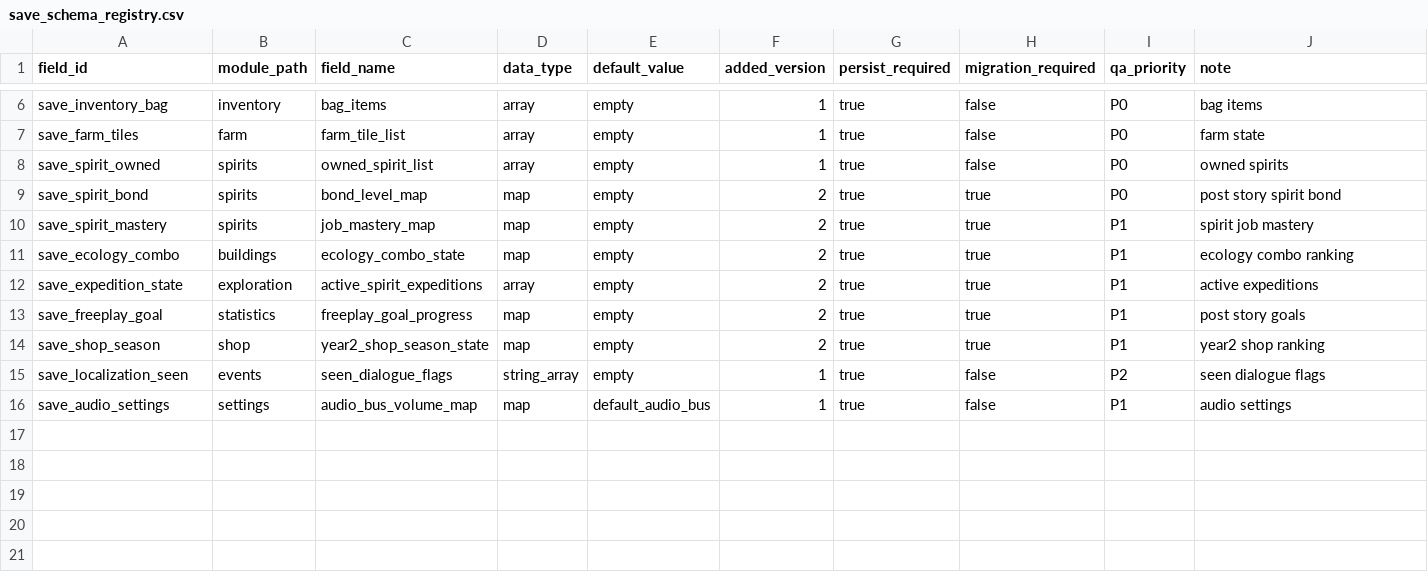
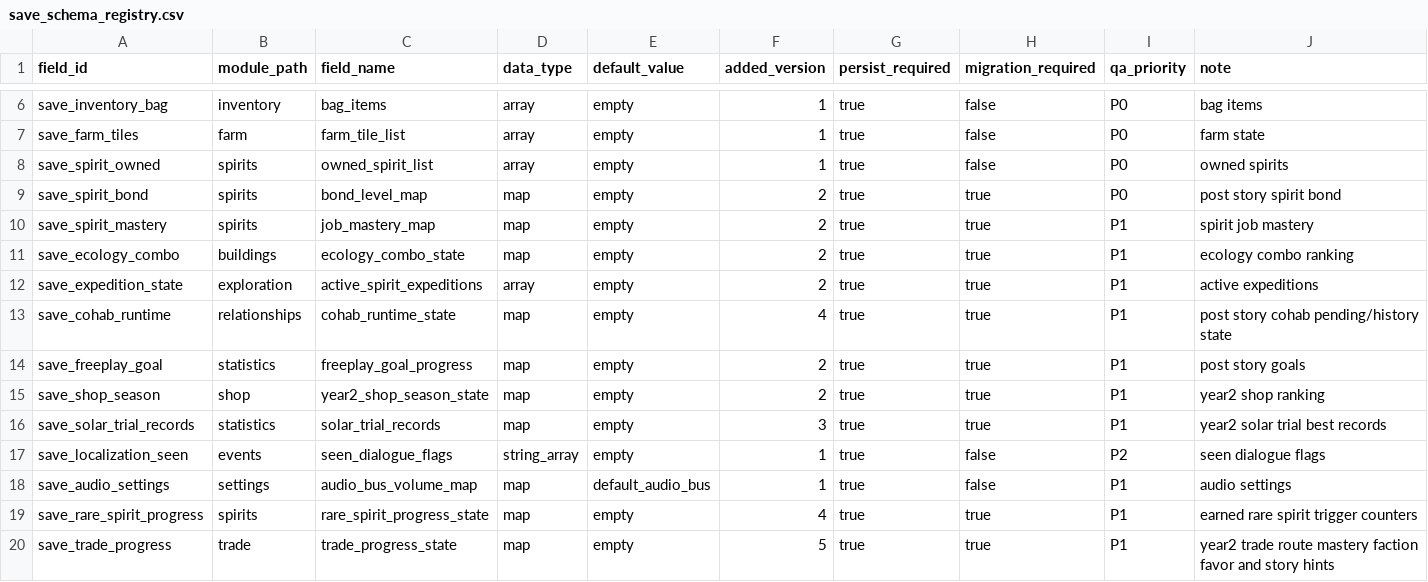
Before and after one commit to bit707/Elven-Farm, a CSV file: csv/save_schema_registry.csv, drawn as a sheet; only a part is shown, gaps mark what is left out; the diff names each change by its address in the sheet, - before the commit and + after, or states it on an @@ line.

```diff
--- a/csv/save_schema_registry.csv
+++ b/csv/save_schema_registry.csv
+row 13: save_cohab_runtime | relationships | cohab_runtime_state | map | empty | 4 | true | true | P1 | post story cohab pending/history state
+row 16: save_solar_trial_records | statistics | solar_trial_records | map | empty | 3 | true | true | P1 | year2 solar trial best records
+row 19: save_rare_spirit_progress | spirits | rare_spirit_progress_state | map | empty | 4 | true | true | P1 | earned rare spirit trigger counters
+row 20: save_trade_progress | trade | trade_progress_state | map | empty | 5 | true | true | P1 | year2 trade route mastery faction favor and story hints
```
Also changed, not shown: csv/localization_text.csv, csv/save_migration_plan.csv, 51 other files.
